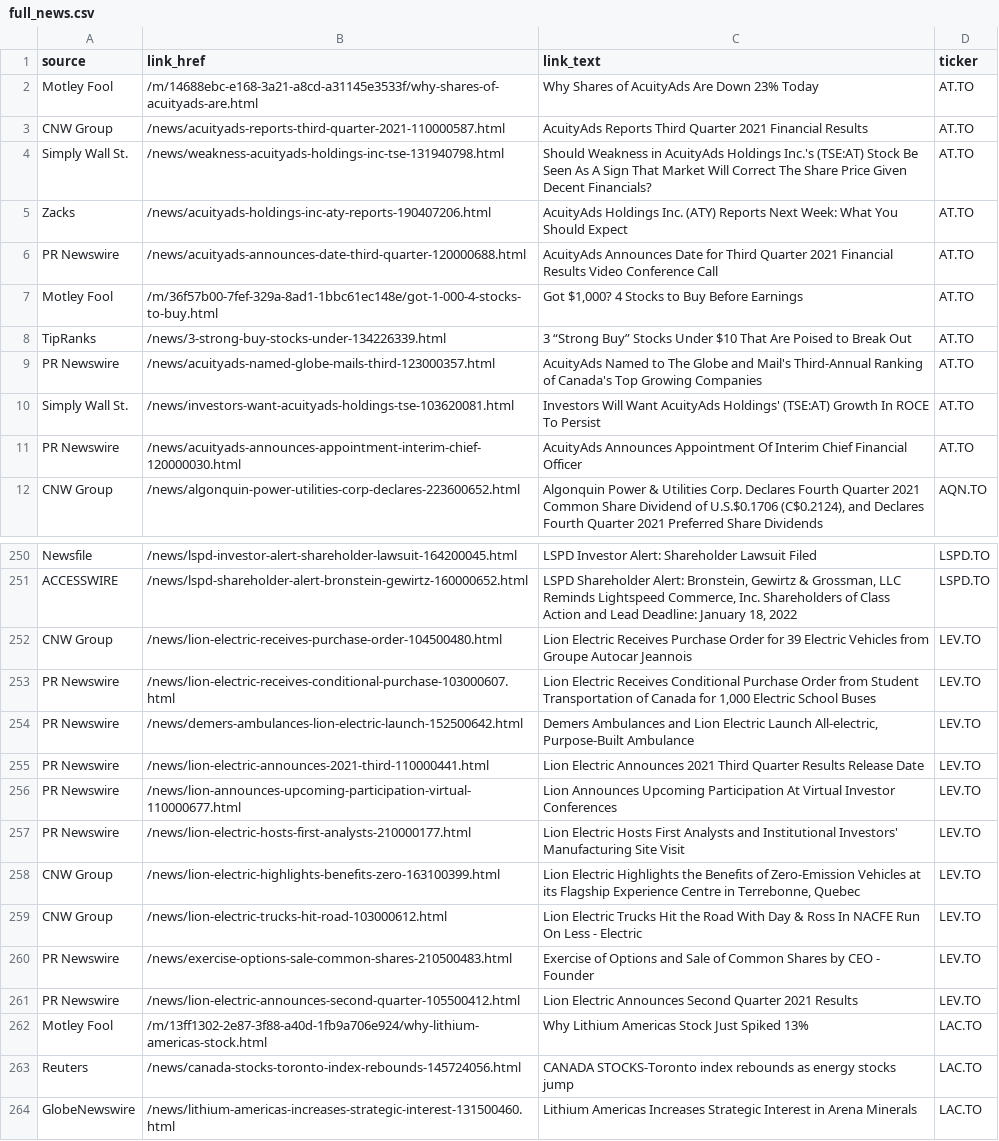
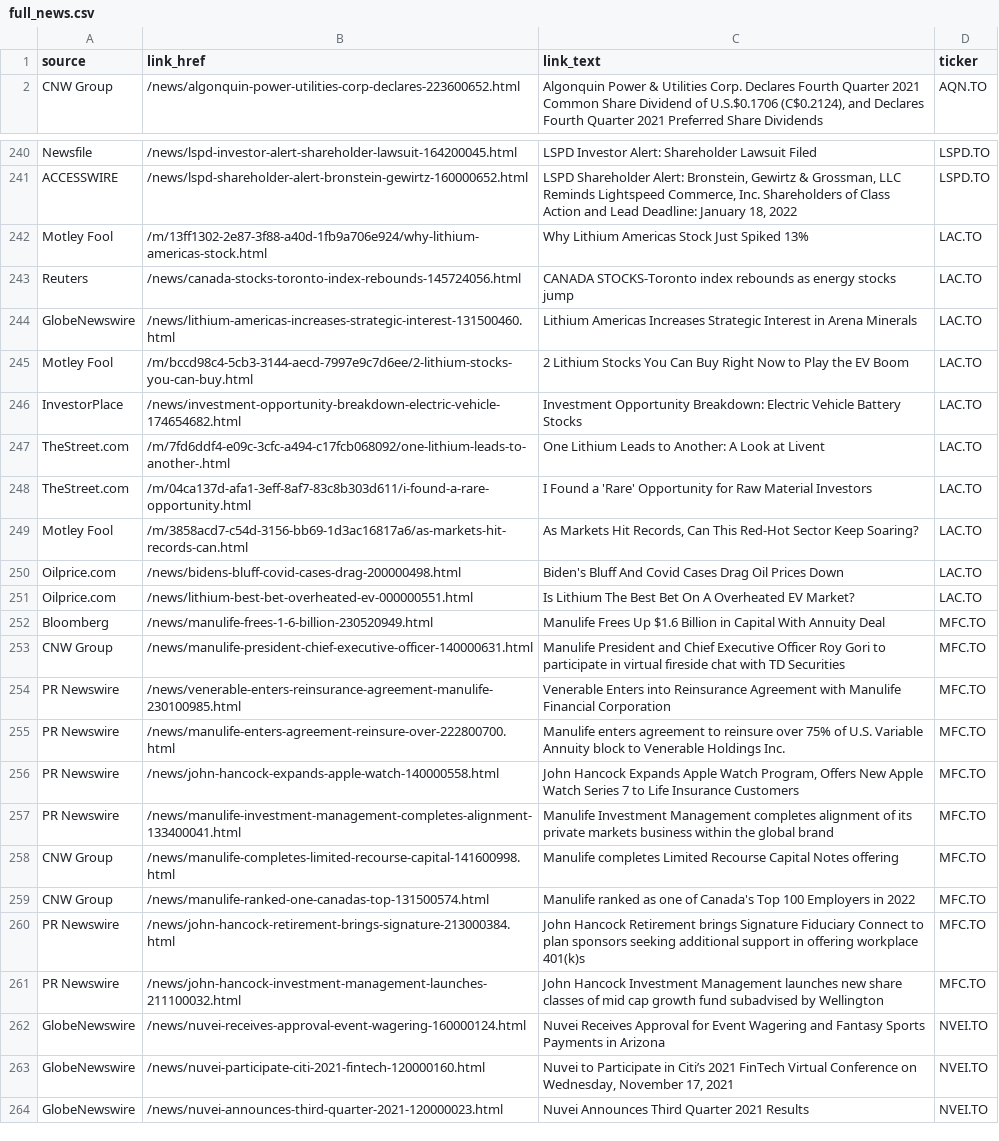
Before and after one commit to dli-invest/halts_and_news, a CSV file: full_news.csv, drawn as a sheet; only a part is shown, gaps mark what is left out; the shorter side is filled out with more unchanged rows.

```diff
--- a/full_news.csv
+++ b/full_news.csv
@@ -1,12 +1,2 @@
 source,link_href,link_text,ticker
-Motley Fool,/m/14688ebc-e168-3a21-a8cd-a31145e3533f/why-shares-of-acuityads-are.html,Why Shares of AcuityAds Are Down 23% Today,AT.TO
-CNW Group,/news/acuityads-reports-third-quarter-2021-110000587.html,AcuityAds Reports Third Quarter 2021 Financial Results,AT.TO
-Simply Wall St.,/news/weakness-acuityads-holdings-inc-tse-131940798.html,Should Weakness in AcuityAds Holdings Inc.'s (TSE:AT) Stock Be Seen As A Sign That Market Will Correct The Share Price Given Decent Financials?,AT.TO
-Zacks,/news/acuityads-holdings-inc-aty-reports-190407206.html,AcuityAds Holdings Inc. (ATY) Reports Next Week: What You Should Expect,AT.TO
-PR Newswire,/news/acuityads-announces-date-third-quarter-120000688.html,AcuityAds Announces Date for Third Quarter 2021 Financial Results Video Conference Call,AT.TO
-Motley Fool,/m/36f57b00-7fef-329a-8ad1-1bbc61ec148e/got-1-000-4-stocks-to-buy.html,"Got $1,000? 4 Stocks to Buy Before Earnings",AT.TO
-TipRanks,/news/3-strong-buy-stocks-under-134226339.html,3 “Strong Buy” Stocks Under $10 That Are Poised to Break Out,AT.TO
-PR Newswire,/news/acuityads-named-globe-mails-third-123000357.html,AcuityAds Named to The Globe and Mail's Third-Annual Ranking of Canada's Top Growing Companies,AT.TO
-Simply Wall St.,/news/investors-want-acuityads-holdings-tse-103620081.html,Investors Will Want AcuityAds Holdings' (TSE:AT) Growth In ROCE To Persist,AT.TO
-PR Newswire,/news/acuityads-announces-appointment-interim-chief-120000030.html,AcuityAds Announces Appointment Of Interim Chief Financial Officer,AT.TO
 CNW Group,/news/algonquin-power-utilities-corp-declares-223600652.html,"Algonquin Power & Utilities Corp. Declares Fourth Quarter 2021 Common Share Dividend of U.S.$0.1706 (C$0.2124), and Declares Fourth Quarter 2021 Preferred Share Dividends",AQN.TO
@@ -251,12 +241,2 @@ Newsfile,/news/lspd-investor-alert-shareholder-lawsuit-164200045.html,LSPD Inves
 ACCESSWIRE,/news/lspd-shareholder-alert-bronstein-gewirtz-160000652.html,"LSPD Shareholder Alert: Bronstein, Gewirtz & Grossman, LLC Reminds Lightspeed Commerce, Inc. Shareholders of Class Action and Lead Deadline: January 18, 2022",LSPD.TO
-CNW Group,/news/lion-electric-receives-purchase-order-104500480.html,Lion Electric Receives Purchase Order for 39 Electric Vehicles from Groupe Autocar Jeannois,LEV.TO
-PR Newswire,/news/lion-electric-receives-conditional-purchase-103000607.html,"Lion Electric Receives Conditional Purchase Order from Student Transportation of Canada for 1,000 Electric School Buses",LEV.TO
-PR Newswire,/news/demers-ambulances-lion-electric-launch-152500642.html,"Demers Ambulances and Lion Electric Launch All-electric, Purpose-Built Ambulance",LEV.TO
-PR Newswire,/news/lion-electric-announces-2021-third-110000441.html,Lion Electric Announces 2021 Third Quarter Results Release Date,LEV.TO
-PR Newswire,/news/lion-announces-upcoming-participation-virtual-110000677.html,Lion Announces Upcoming Participation At Virtual Investor Conferences,LEV.TO
-PR Newswire,/news/lion-electric-hosts-first-analysts-210000177.html,Lion Electric Hosts First Analysts and Institutional Investors' Manufacturing Site Visit,LEV.TO
-CNW Group,/news/lion-electric-highlights-benefits-zero-163100399.html,"Lion Electric Highlights the Benefits of Zero-Emission Vehicles at its Flagship Experience Centre in Terrebonne, Quebec",LEV.TO
-CNW Group,/news/lion-electric-trucks-hit-road-103000612.html,Lion Electric Trucks Hit the Road With Day & Ross In NACFE Run On Less - Electric,LEV.TO
-PR Newswire,/news/exercise-options-sale-common-shares-210500483.html,Exercise of Options and Sale of Common Shares by CEO - Founder,LEV.TO
-PR Newswire,/news/lion-electric-announces-second-quarter-105500412.html,Lion Electric Announces Second Quarter 2021 Results,LEV.TO
 Motley Fool,/m/13ff1302-2e87-3f88-a40d-1fb9a706e924/why-lithium-americas-stock.html,Why Lithium Americas Stock Just Spiked 13%,LAC.TO
```
